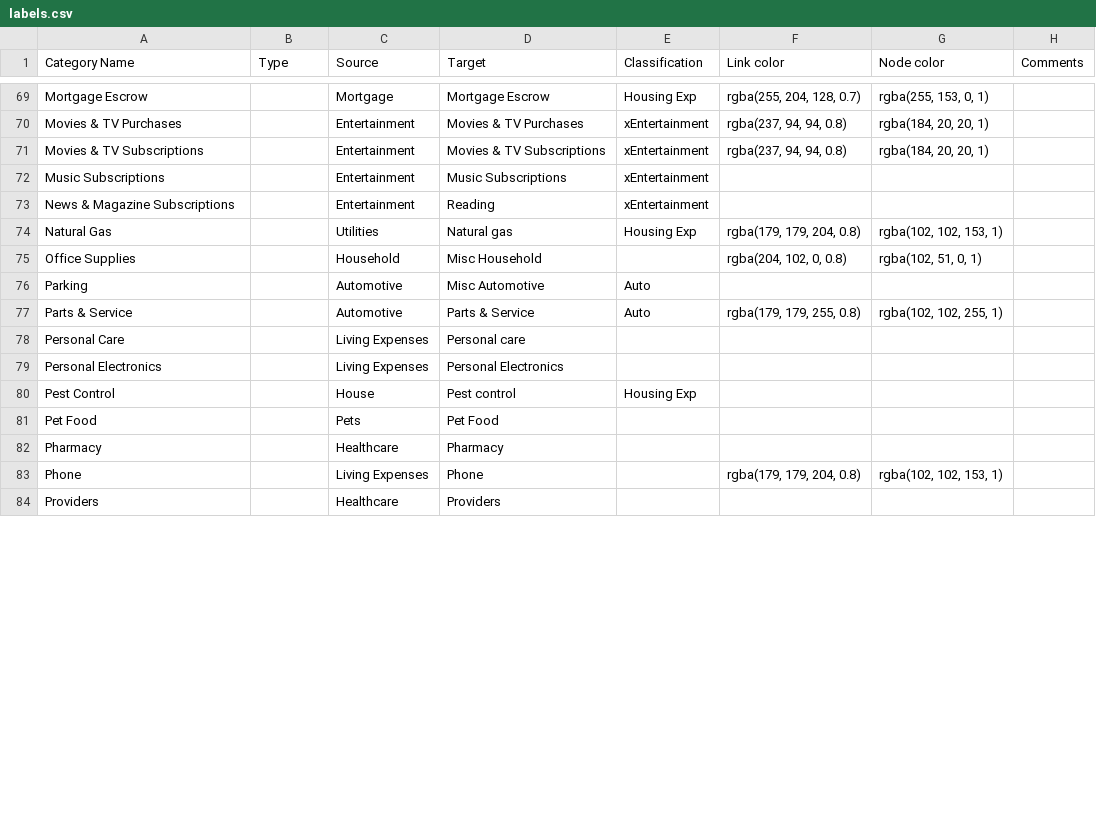
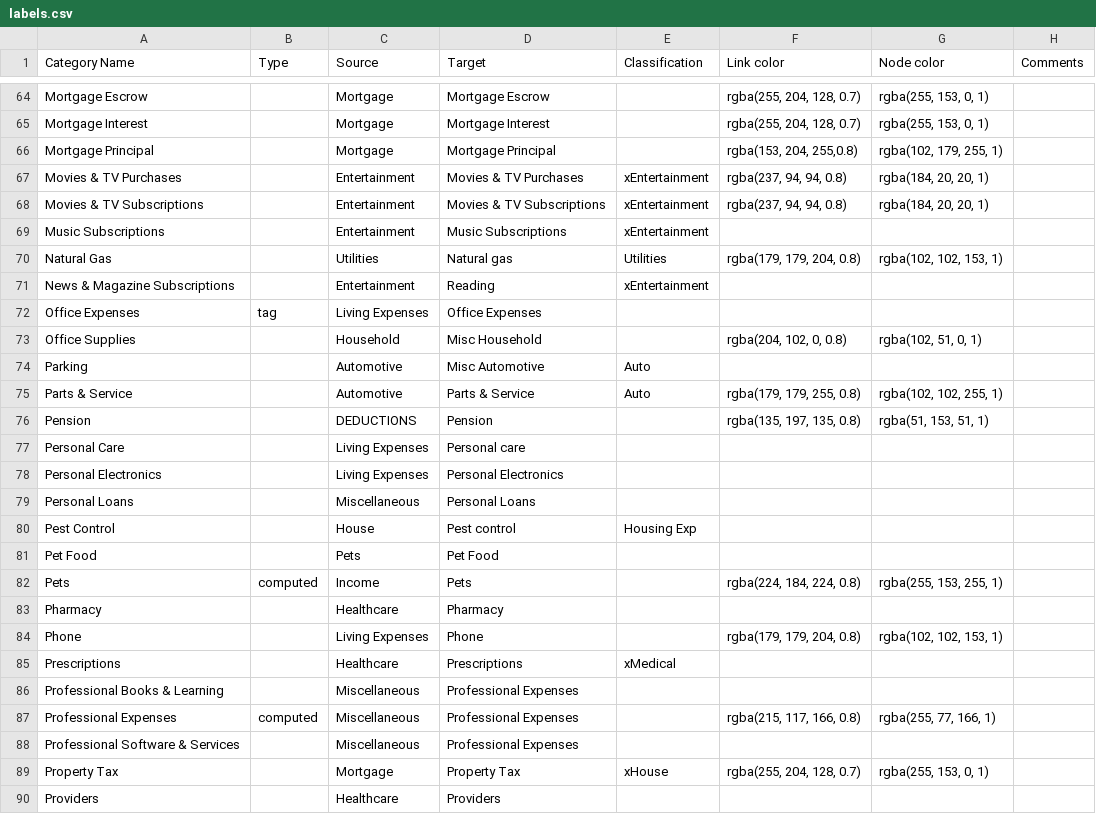
Before and after one commit to paulkm/sankey-cash, a CSV file: sample_data/labels.csv, drawn as a sheet; only a part is shown, gaps mark what is left out; removed rows and columns are numbered as before the commit, all else as after; the diff covers the shown part only; the diff names each change by its address in the sheet, - before the commit and + after, or states it on an @@ line.

```diff
--- a/sample_data/labels.csv
+++ b/sample_data/labels.csv
-E64 (Classification): Housing Exp
+E64 (Classification): (empty)
+row 65: Mortgage Interest |  | Mortgage | Mortgage Interest |  | rgba(255, 204, 128, 0.7) | rgba(255, 153, 0, 1)
+row 66: Mortgage Principal |  | Mortgage | Mortgage Principal |  | rgba(153, 204, 255,0.8) | rgba(102, 179, 255, 1)
+row 70: Natural Gas |  | Utilities | Natural gas | Utilities | rgba(179, 179, 204, 0.8) | rgba(102, 102, 153, 1)
-row 74: Natural Gas |  | Utilities | Natural gas | Housing Exp | rgba(179, 179, 204, 0.8) | rgba(102, 102, 153, 1)
@@ row 4 moved to row 72: Office Expenses @@
+row 76: Pension |  | DEDUCTIONS | Pension |  | rgba(135, 197, 135, 0.8) | rgba(51, 153, 51, 1)
@@ row 64 moved to row 79: Personal Loans @@
@@ row 23 moved to row 82: Pets @@
+row 85: Prescriptions |  | Healthcare | Prescriptions | xMedical
@@ row 88 moved to row 86: Professional Books & Learning @@
@@ row 21 moved to row 87: Professional Expenses @@
@@ row 87 moved to row 88: Professional Software & Services @@
+row 89: Property Tax |  | Mortgage | Property Tax | xHouse | rgba(255, 204, 128, 0.7) | rgba(255, 153, 0, 1)
```
Also changed, not shown: 6 added rows, 3 removed rows, 28 moved rows and 17 edited cells elsewhere in this file, 13 other files.
